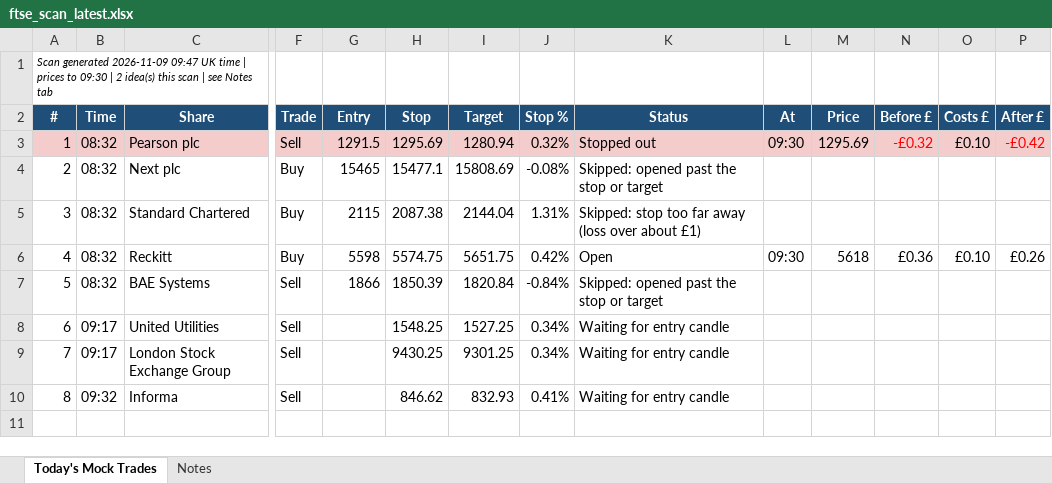
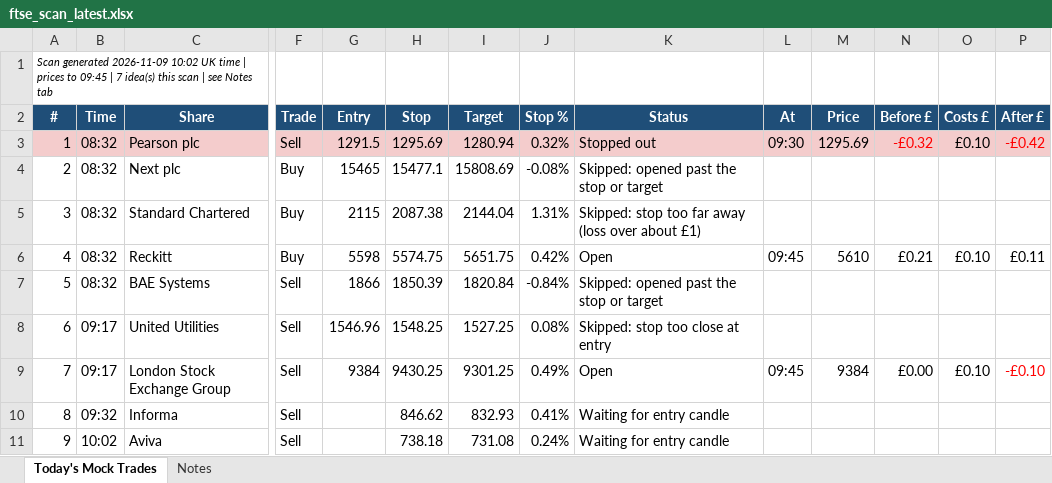
Before and after one commit to philwright210458-blip/ftse-trader, an Excel workbook: ftse_scan_latest.xlsx, sheet Today's Mock Trades, drawn as a sheet; only a part is shown, gaps mark what is left out; values as stored, in another font and other column widths than the file's, no borders; rows hold the shown columns only; the diff names each change by its address in the sheet, - before the commit and + after, or states it on an @@ line.

```diff
--- a/ftse_scan_latest.xlsx (sheet Today's Mock Trades)
+++ b/ftse_scan_latest.xlsx (sheet Today's Mock Trades)
@@ column A (#) renumbered in row 1 @@
-L6 (At): 09:30
+L6 (At): 09:45
-M6 (Price): 5618
+M6 (Price): 5610
-N6 (Before £): £0.36
+N6 (Before £): £0.21
-P6 (After £): £0.26
+P6 (After £): £0.11
-G8 (Entry): (empty)
+G8 (Entry): 1546.96
-J8 (Stop %): 0.34%
+J8 (Stop %): 0.08%
-K8 (Status): Waiting for entry candle
+K8 (Status): Skipped: stop too close at entry
-G9 (Entry): (empty)
+G9 (Entry): 9384
-J9 (Stop %): 0.34%
+J9 (Stop %): 0.49%
-K9 (Status): Waiting for entry candle
+K9 (Status): Open
-L9 (At): (empty)
+L9 (At): 09:45
-M9 (Price): (empty)
+M9 (Price): 9384
-N9 (Before £): (empty)
+N9 (Before £): £0.00
-O9 (Costs £): (empty)
+O9 (Costs £): £0.10
-P9 (After £): (empty)
+P9 (After £): -£0.10
+row 11: 9 | 10:02 | Aviva | Sell |  | 738.18 | 731.08 | 0.24% | Waiting for entry candle
```
Also changed, not shown: 3 other files.
